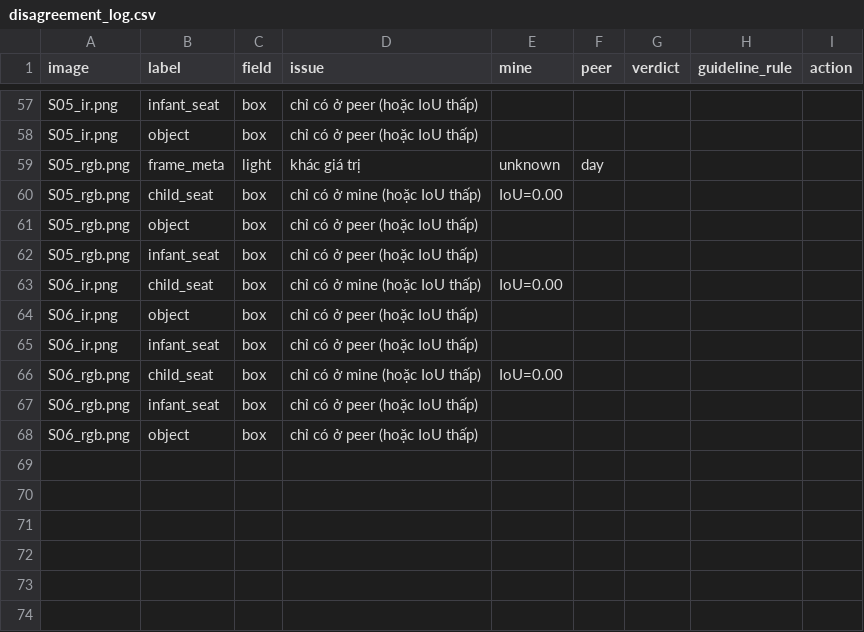
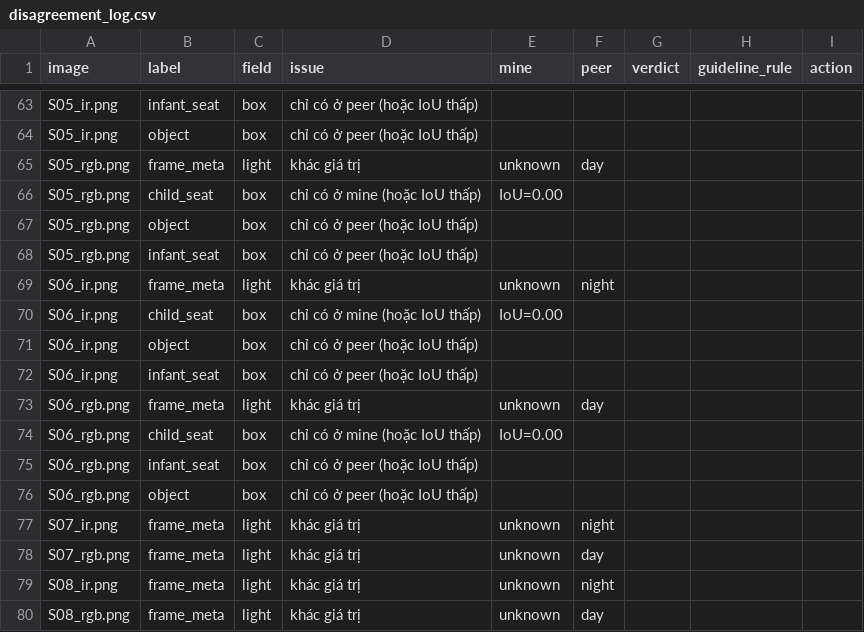
Before and after one commit to thuyhuutran/K5-L2B-Day12-TranHuuThuy-2A202604042-DMS-OMS-Student, a CSV file: disagreement_log.csv, drawn as a sheet; only a part is shown, gaps mark what is left out; the diff covers the shown part only; the diff names each change by its address in the sheet, - before the commit and + after, or states it on an @@ line.

```diff
--- a/disagreement_log.csv
+++ b/disagreement_log.csv
+row 69: S06_ir.png | frame_meta | light | khác giá trị | unknown | night
+row 73: S06_rgb.png | frame_meta | light | khác giá trị | unknown | day
+row 77: S07_ir.png | frame_meta | light | khác giá trị | unknown | night
+row 78: S07_rgb.png | frame_meta | light | khác giá trị | unknown | day
+row 79: S08_ir.png | frame_meta | light | khác giá trị | unknown | night
+row 80: S08_rgb.png | frame_meta | light | khác giá trị | unknown | day
```
Also changed, not shown: 7 added rows and 1 removed row elsewhere in this file, 11 other files.
